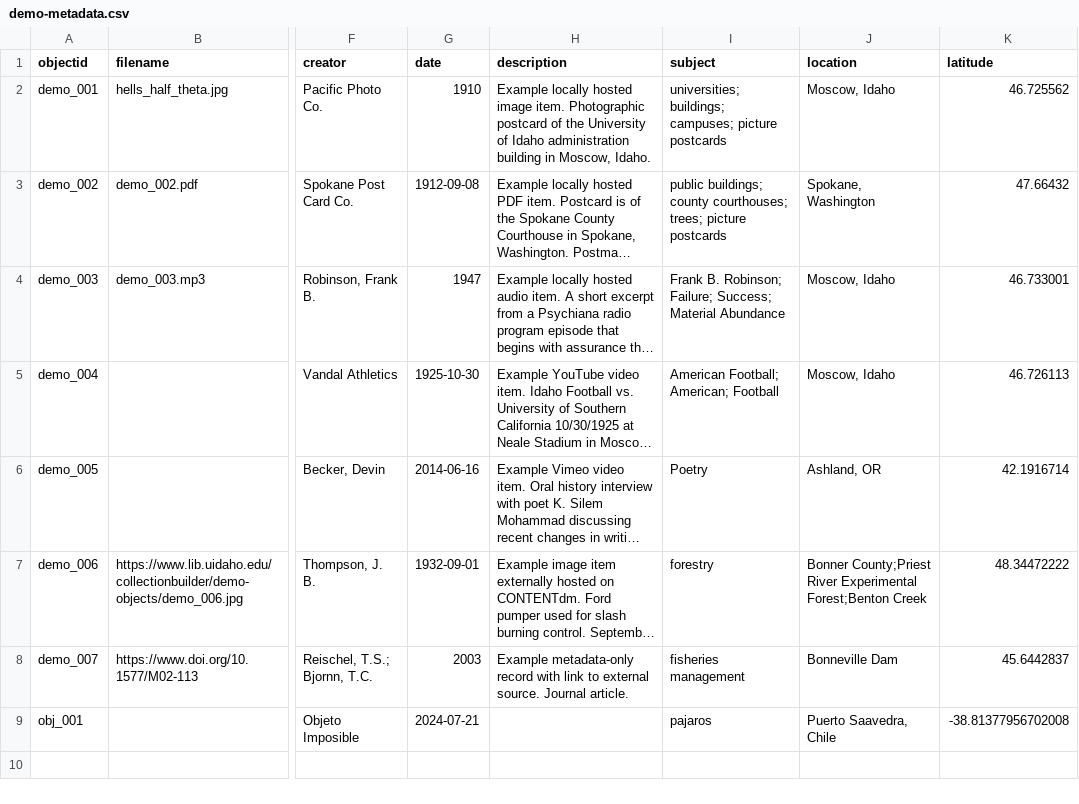
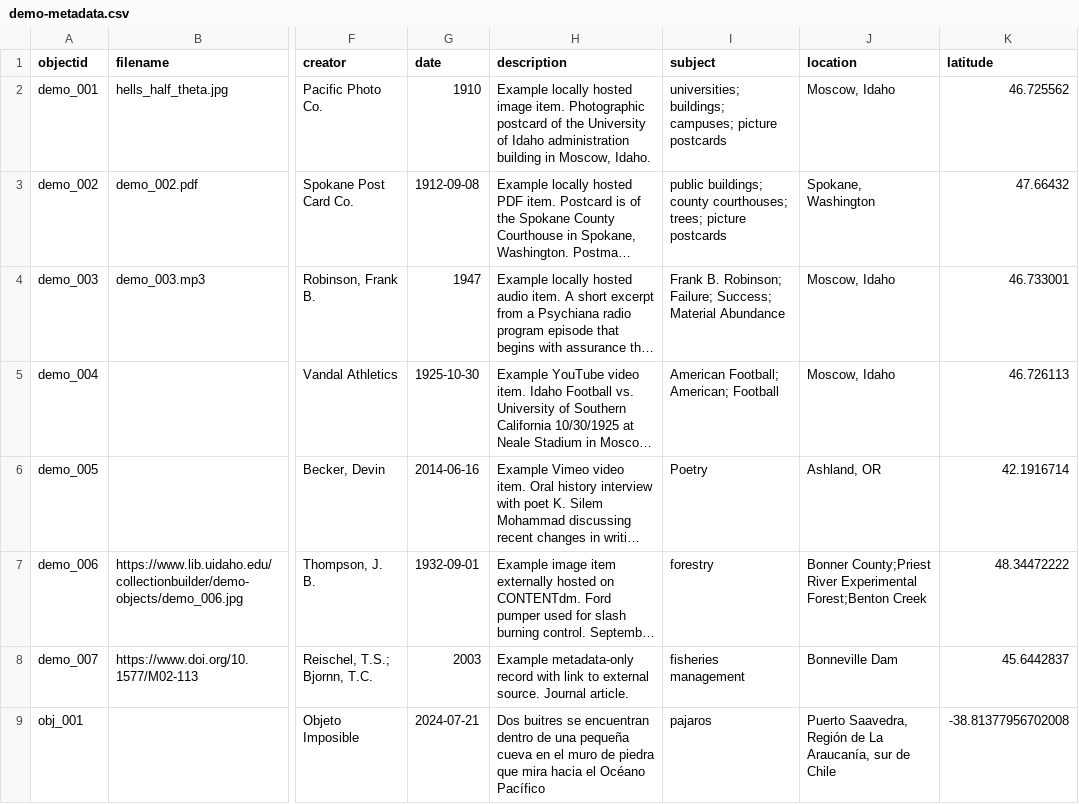
Before and after one commit to tallerlosojos/rchv-oi, a CSV file: _data/demo-metadata.csv, drawn as a sheet; only a part is shown, gaps mark what is left out; long unchanged cells end in …; the diff names each change by its address in the sheet, - before the commit and + after, or states it on an @@ line.

Commit message:
Update demo-metadata.csv

```diff
--- a/_data/demo-metadata.csv
+++ b/_data/demo-metadata.csv
-H9 (description): (empty)
+H9 (description): Dos buitres se encuentran dentro de una pequeña cueva en el muro de piedra que mira hacia el Océano Pacífico
-J9 (location): Puerto Saavedra, Chile
+J9 (location): Puerto Saavedra, Región de La Araucanía, sur de Chile
```
